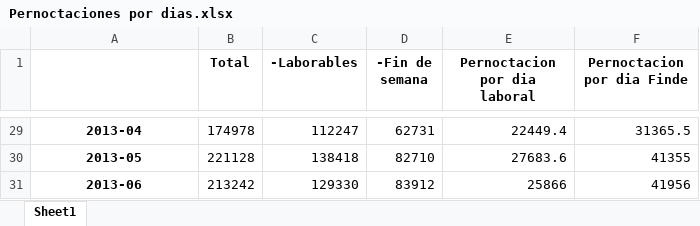
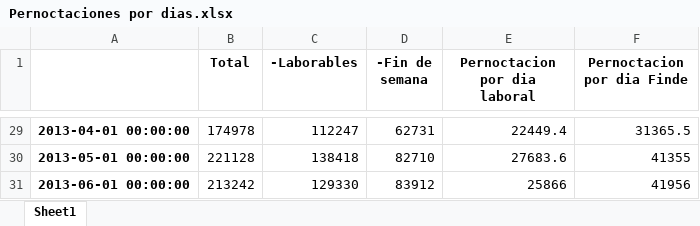
Before and after one commit to alandia92/EDA-Turismo-Euskadi, an Excel workbook: EDA/DF_DV/Pernoctaciones por dias.xlsx, sheet Sheet1, drawn as a sheet; only a part is shown, gaps mark what is left out; values as stored, in another font and other column widths than the file's, no borders; the diff covers the shown part only; the diff names each change by its address in the sheet, - before the commit and + after, or states it on an @@ line.

```diff
--- a/EDA/DF_DV/Pernoctaciones por dias.xlsx (sheet Sheet1)
+++ b/EDA/DF_DV/Pernoctaciones por dias.xlsx (sheet Sheet1)
-A29: 2013-04
+A29: 2013-04-01 00:00:00
-A30: 2013-05
+A30: 2013-05-01 00:00:00
-A31: 2013-06
+A31: 2013-06-01 00:00:00
```
Also changed, not shown: other rows of this sheet, 3 other files.
